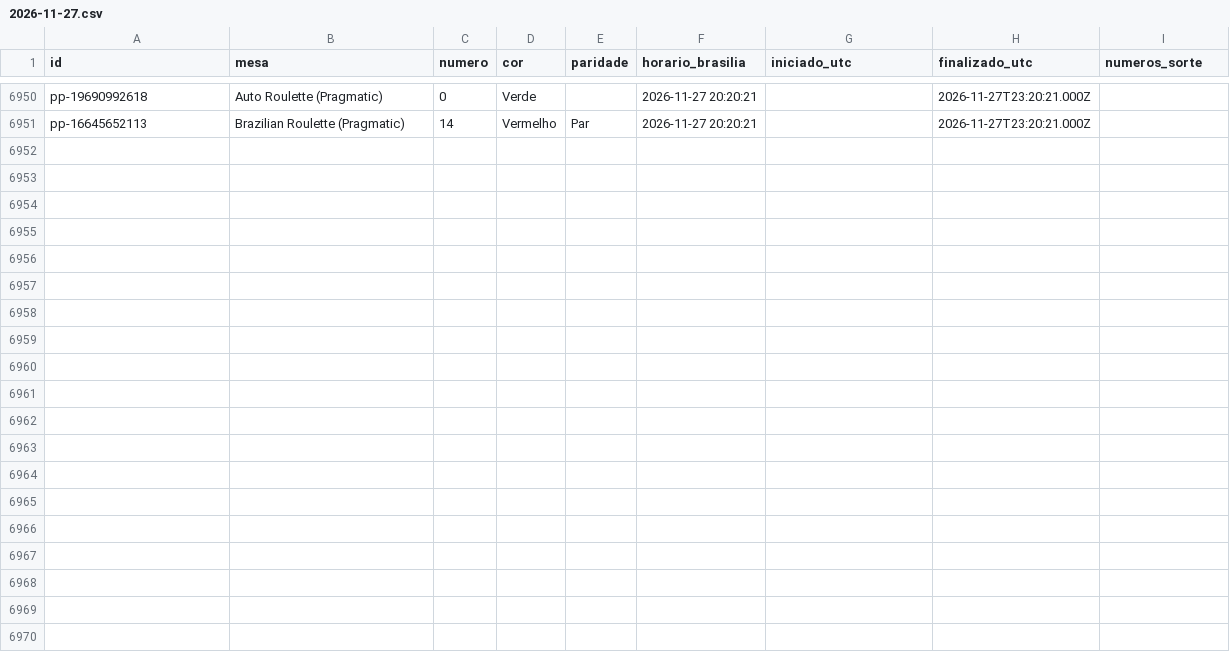
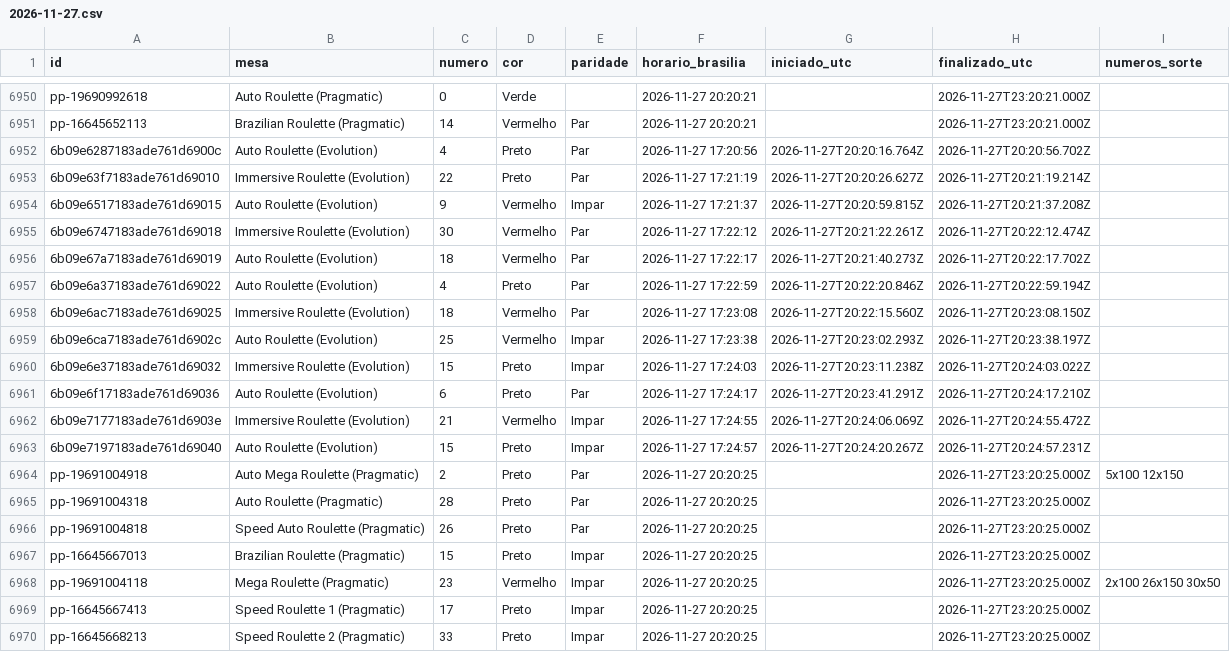
Before and after one commit to mr-ecktor/roleta-historico, a CSV file: dados/2026/2026-11-27.csv, drawn as a sheet; only a part is shown, gaps mark what is left out; the diff names each change by its address in the sheet, - before the commit and + after, or states it on an @@ line.

Commit message:
Dados: 2026-11-27 17:26

```diff
--- a/dados/2026/2026-11-27.csv
+++ b/dados/2026/2026-11-27.csv
+row 6952: 6b09e6287183ade761d6900c | Auto Roulette (Evolution) | 4 | Preto | Par | 2026-11-27 17:20:56 | 2026-11-27T20:20:16.764Z | 2026-11-27T20:20:56.702Z
+row 6953: 6b09e63f7183ade761d69010 | Immersive Roulette (Evolution) | 22 | Preto | Par | 2026-11-27 17:21:19 | 2026-11-27T20:20:26.627Z | 2026-11-27T20:21:19.214Z
+row 6954: 6b09e6517183ade761d69015 | Auto Roulette (Evolution) | 9 | Vermelho | Impar | 2026-11-27 17:21:37 | 2026-11-27T20:20:59.815Z | 2026-11-27T20:21:37.208Z
+row 6955: 6b09e6747183ade761d69018 | Immersive Roulette (Evolution) | 30 | Vermelho | Par | 2026-11-27 17:22:12 | 2026-11-27T20:21:22.261Z | 2026-11-27T20:22:12.474Z
+row 6956: 6b09e67a7183ade761d69019 | Auto Roulette (Evolution) | 18 | Vermelho | Par | 2026-11-27 17:22:17 | 2026-11-27T20:21:40.273Z | 2026-11-27T20:22:17.702Z
+row 6957: 6b09e6a37183ade761d69022 | Auto Roulette (Evolution) | 4 | Preto | Par | 2026-11-27 17:22:59 | 2026-11-27T20:22:20.846Z | 2026-11-27T20:22:59.194Z
+row 6958: 6b09e6ac7183ade761d69025 | Immersive Roulette (Evolution) | 18 | Vermelho | Par | 2026-11-27 17:23:08 | 2026-11-27T20:22:15.560Z | 2026-11-27T20:23:08.150Z
+row 6959: 6b09e6ca7183ade761d6902c | Auto Roulette (Evolution) | 25 | Vermelho | Impar | 2026-11-27 17:23:38 | 2026-11-27T20:23:02.293Z | 2026-11-27T20:23:38.197Z
+row 6960: 6b09e6e37183ade761d69032 | Immersive Roulette (Evolution) | 15 | Preto | Impar | 2026-11-27 17:24:03 | 2026-11-27T20:23:11.238Z | 2026-11-27T20:24:03.022Z
+row 6961: 6b09e6f17183ade761d69036 | Auto Roulette (Evolution) | 6 | Preto | Par | 2026-11-27 17:24:17 | 2026-11-27T20:23:41.291Z | 2026-11-27T20:24:17.210Z
+row 6962: 6b09e7177183ade761d6903e | Immersive Roulette (Evolution) | 21 | Vermelho | Impar | 2026-11-27 17:24:55 | 2026-11-27T20:24:06.069Z | 2026-11-27T20:24:55.472Z
+row 6963: 6b09e7197183ade761d69040 | Auto Roulette (Evolution) | 15 | Preto | Impar | 2026-11-27 17:24:57 | 2026-11-27T20:24:20.267Z | 2026-11-27T20:24:57.231Z
+row 6964: pp-19691004918 | Auto Mega Roulette (Pragmatic) | 2 | Preto | Par | 2026-11-27 20:20:25 |  | 2026-11-27T23:20:25.000Z | 5x100 12x150
+row 6965: pp-19691004318 | Auto Roulette (Pragmatic) | 28 | Preto | Par | 2026-11-27 20:20:25 |  | 2026-11-27T23:20:25.000Z
+row 6966: pp-19691004818 | Speed Auto Roulette (Pragmatic) | 26 | Preto | Par | 2026-11-27 20:20:25 |  | 2026-11-27T23:20:25.000Z
+row 6967: pp-16645667013 | Brazilian Roulette (Pragmatic) | 15 | Preto | Impar | 2026-11-27 20:20:25 |  | 2026-11-27T23:20:25.000Z
+row 6968: pp-19691004118 | Mega Roulette (Pragmatic) | 23 | Vermelho | Impar | 2026-11-27 20:20:25 |  | 2026-11-27T23:20:25.000Z | 2x100 26x150 30x50
+row 6969: pp-16645667413 | Speed Roulette 1 (Pragmatic) | 17 | Preto | Impar | 2026-11-27 20:20:25 |  | 2026-11-27T23:20:25.000Z
+row 6970: pp-16645668213 | Speed Roulette 2 (Pragmatic) | 33 | Preto | Impar | 2026-11-27 20:20:25 |  | 2026-11-27T23:20:25.000Z
```
